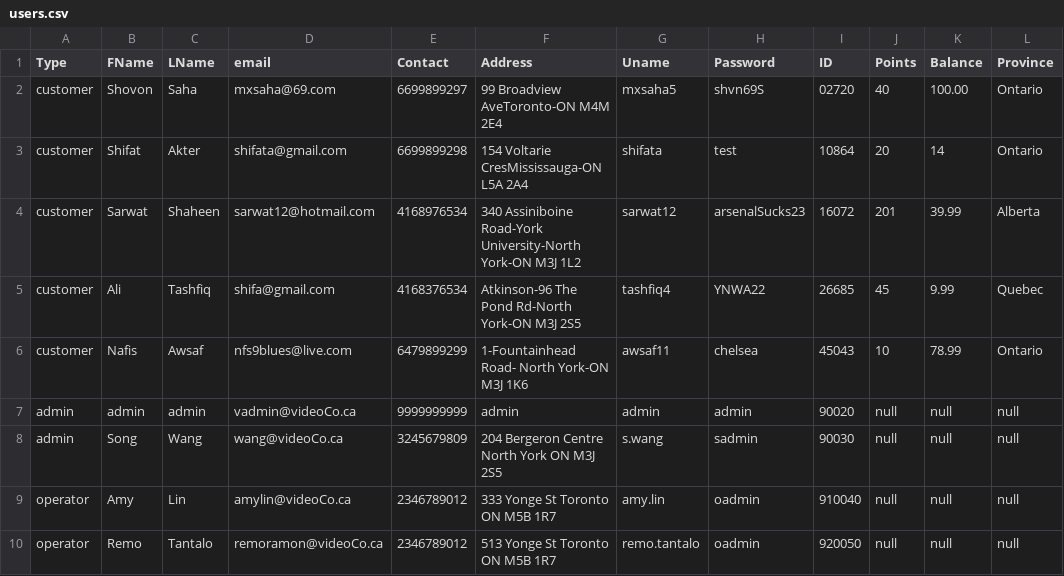
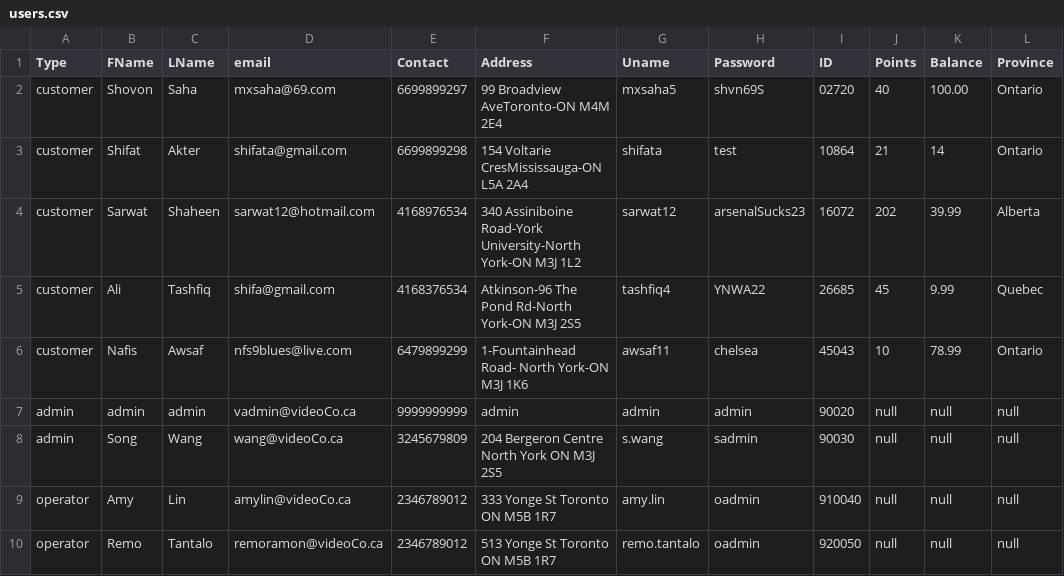
Before and after one commit to shifata/retailManagement, a CSV file: src/main/java/database/users.csv, drawn as a sheet.

```diff
--- a/src/main/java/database/users.csv
+++ b/src/main/java/database/users.csv
@@ -2,4 +2,4 @@ Type,FName,LName,email,Contact,Address,Uname,Password,ID,Points,Balance,Province
 customer,Shovon,Saha,mxsaha@69.com,6699899297,99 Broadview AveToronto-ON M4M 2E4,mxsaha5,shvn69S,02720,40,100.00,Ontario
-customer,Shifat,Akter,shifata@gmail.com,6699899298,154 Voltarie CresMississauga-ON L5A 2A4,shifata,test,10864,20,14,Ontario
-customer,Sarwat,Shaheen,sarwat12@hotmail.com,4168976534,340 Assiniboine Road-York University-North York-ON M3J 1L2,sarwat12,arsenalSucks23,16072,201,39.99,Alberta
+customer,Shifat,Akter,shifata@gmail.com,6699899298,154 Voltarie CresMississauga-ON L5A 2A4,shifata,test,10864,21,14,Ontario
+customer,Sarwat,Shaheen,sarwat12@hotmail.com,4168976534,340 Assiniboine Road-York University-North York-ON M3J 1L2,sarwat12,arsenalSucks23,16072,202,39.99,Alberta
 customer,Ali,Tashfiq,shifa@gmail.com,4168376534,Atkinson-96 The Pond Rd-North York-ON M3J 2S5,tashfiq4,YNWA22,26685,45,9.99,Quebec
```
Also changed, not shown: src/main/java/database/movies.csv, src/main/java/database/orders.csv, 13 other files.
